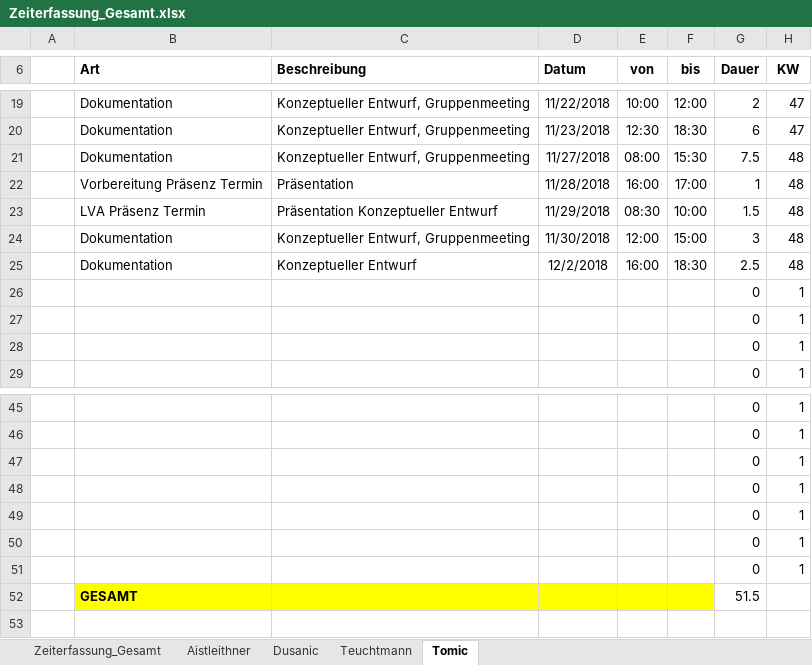
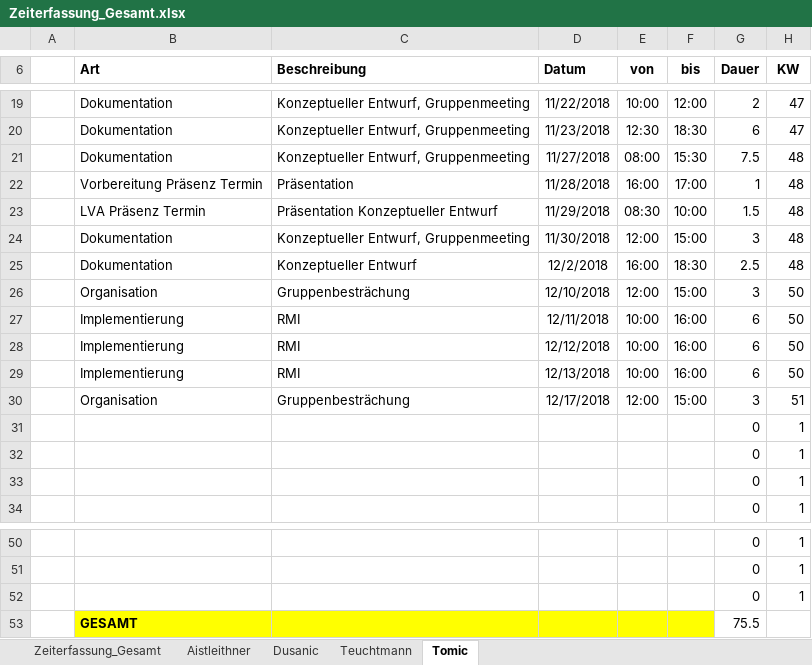
Before and after one commit to aistleithnera/258321_DKE_PR, an Excel workbook: Zeiterfassung/Zeiterfassung_Gesamt.xlsx, sheet Tomic, drawn as a sheet; only a part is shown, gaps mark what is left out; values as stored, in another font and other column widths than the file's, no borders; table styles not drawn; removed rows and columns are numbered as before the commit, all else as after; the diff names each change by its address in the sheet, - before the commit and + after, or states it on an @@ line.

```diff
--- a/Zeiterfassung/Zeiterfassung_Gesamt.xlsx (sheet Tomic)
+++ b/Zeiterfassung/Zeiterfassung_Gesamt.xlsx (sheet Tomic)
+row 26:  | Organisation | Gruppenbesträchung | 12/10/2018 | 12:00 | 15:00 | 3 | 50
+row 27:  | Implementierung | RMI | 12/11/2018 | 10:00 | 16:00 | 6 | 50
+row 28:  | Implementierung | RMI | 12/12/2018 | 10:00 | 16:00 | 6 | 50
+row 29:  | Implementierung | RMI | 12/13/2018 | 10:00 | 16:00 | 6 | 50
+row 30:  | Organisation | Gruppenbesträchung | 12/17/2018 | 12:00 | 15:00 | 3 | 51
-row 48:  |  |  |  |  |  | 0 | 1
-row 49:  |  |  |  |  |  | 0 | 1
-row 50:  |  |  |  |  |  | 0 | 1
-row 51:  |  |  |  |  |  | 0 | 1
-G53 (Dauer): 51.5
+G53 (Dauer): 75.5
```
Also changed, not shown: sheet Zeiterfassung_Gesamt, sheet Dusanic, sheet Aistleithner, sheet Teuchtmann, formulas that keep their value, charts or pictures, 6 other files.
